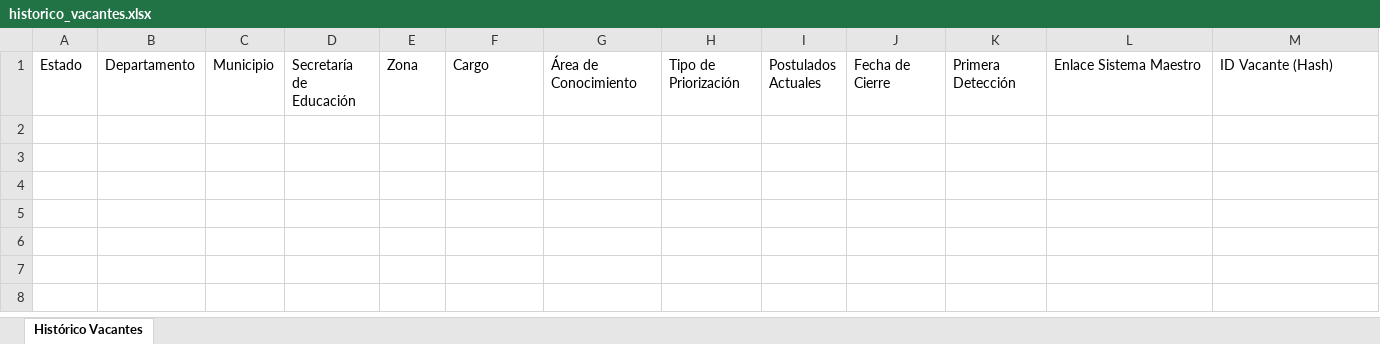
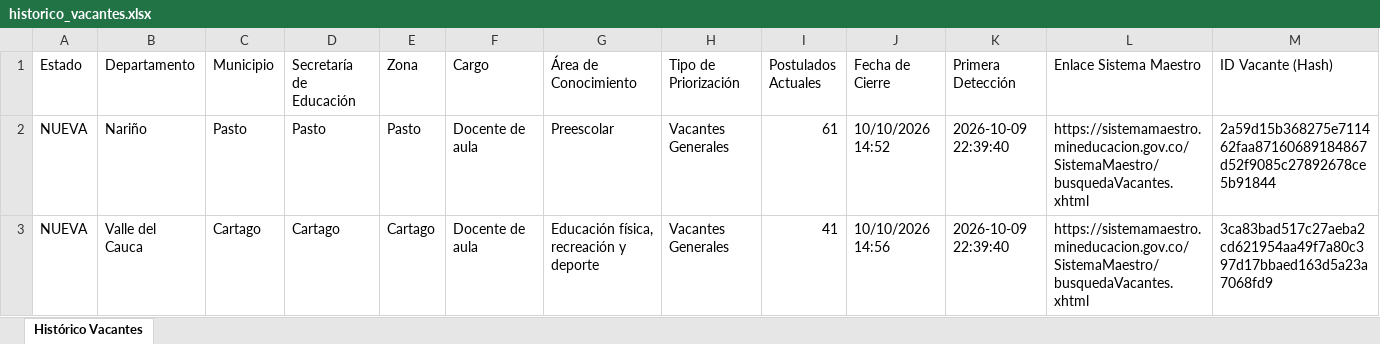
Before and after one commit to hdiaz59/sistemamaestro, an Excel workbook: data/exportaciones/historico_vacantes.xlsx, sheet Histórico Vacantes, drawn as a sheet; values as stored, in another font and other column widths than the file's, no borders; the diff names each change by its address in the sheet, - before the commit and + after, or states it on an @@ line.

```diff
--- a/data/exportaciones/historico_vacantes.xlsx (sheet Histórico Vacantes)
+++ b/data/exportaciones/historico_vacantes.xlsx (sheet Histórico Vacantes)
+row 2: NUEVA | Nariño | Pasto | Pasto | Pasto | Docente de aula | Preescolar | Vacantes Generales | 61 | 10/10/2026 14:52 | 2026-10-09 22:39:40 | https://sistemamaestro.mineducacion.gov.co/SistemaMaestro/busquedaVacantes.xhtml | 2a59d15b368275e711462faa87160689184867d52f9085c27892678ce5b91844
+row 3: NUEVA | Valle del Cauca | Cartago | Cartago | Cartago | Docente de aula | Educación física, recreación y deporte | Vacantes Generales | 41 | 10/10/2026 14:56 | 2026-10-09 22:39:40 | https://sistemamaestro.mineducacion.gov.co/SistemaMaestro/busquedaVacantes.xhtml | 3ca83bad517c27aeba2cd621954aa49f7a80c397d17bbaed163d5a23a7068fd9
```
Also changed, not shown: data/exportaciones/vacantes_actuales.xlsx, data/exportaciones/vacantes_nuevas.xlsx, 3 other files.
